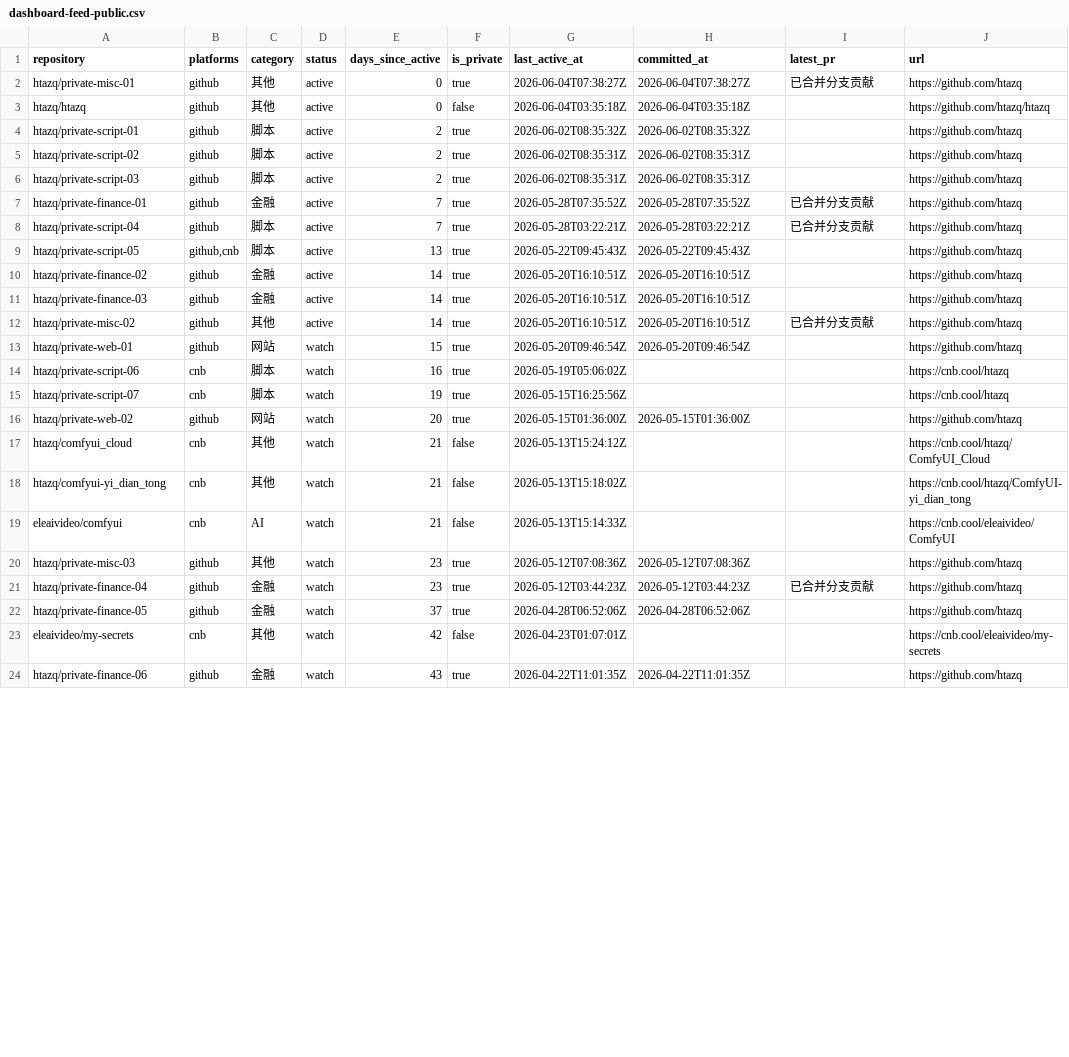
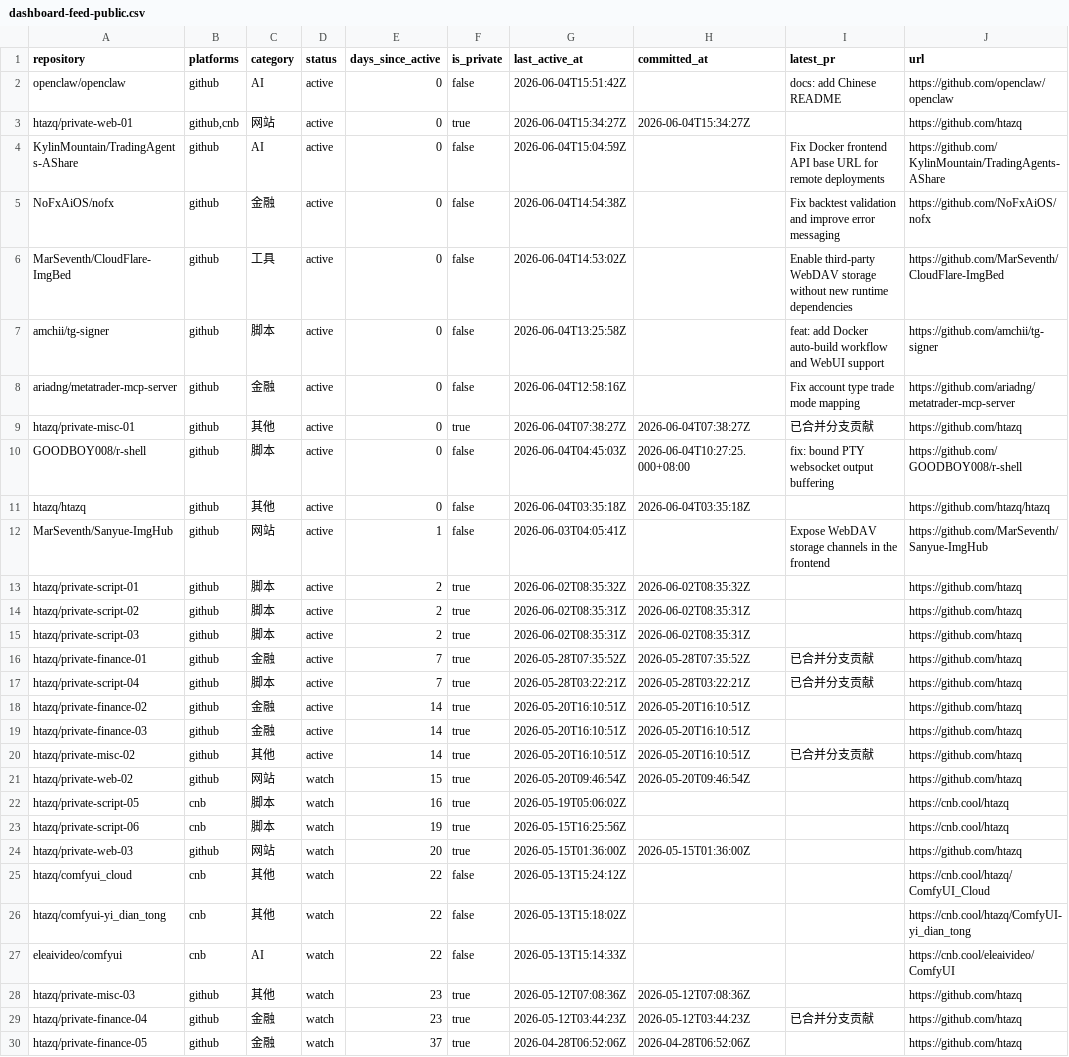
Before and after one commit to htazq/www, a CSV file: public/data/dashboard-feed-public.csv, drawn as a sheet; only a part is shown; the shorter side is filled out with more unchanged rows; the diff covers the shown part only.

```diff
--- a/public/data/dashboard-feed-public.csv
+++ b/public/data/dashboard-feed-public.csv
@@ -1,4 +1,13 @@
 repository,platforms,category,status,days_since_active,is_private,last_active_at,committed_at,latest_pr,url
+"openclaw/openclaw","github","AI","active",0,false,"2026-06-04T15:51:42Z","","docs: add Chinese README","https://github.com/openclaw/openclaw"
+"htazq/private-web-01","github,cnb","网站","active",0,true,"2026-06-04T15:34:27Z","2026-06-04T15:34:27Z","","https://github.com/htazq"
+"KylinMountain/TradingAgents-AShare","github","AI","active",0,false,"2026-06-04T15:04:59Z","","Fix Docker frontend API base URL for remote deployments","https://github.com/KylinMountain/TradingAgents-AShare"
+"NoFxAiOS/nofx","github","金融","active",0,false,"2026-06-04T14:54:38Z","","Fix backtest validation and improve error messaging","https://github.com/NoFxAiOS/nofx"
+"MarSeventh/CloudFlare-ImgBed","github","工具","active",0,false,"2026-06-04T14:53:02Z","","Enable third-party WebDAV storage without new runtime dependencies","https://github.com/MarSeventh/CloudFlare-ImgBed"
+"amchii/tg-signer","github","脚本","active",0,false,"2026-06-04T13:25:58Z","","feat: add Docker auto-build workflow and WebUI support","https://github.com/amchii/tg-signer"
+"ariadng/metatrader-mcp-server","github","金融","active",0,false,"2026-06-04T12:58:16Z","","Fix account type trade mode mapping","https://github.com/ariadng/metatrader-mcp-server"
 "htazq/private-misc-01","github","其他","active",0,true,"2026-06-04T07:38:27Z","2026-06-04T07:38:27Z","已合并分支贡献","https://github.com/htazq"
+"GOODBOY008/r-shell","github","脚本","active",0,false,"2026-06-04T04:45:03Z","2026-06-04T10:27:25.000+08:00","fix: bound PTY websocket output buffering","https://github.com/GOODBOY008/r-shell"
 "htazq/htazq","github","其他","active",0,false,"2026-06-04T03:35:18Z","2026-06-04T03:35:18Z","","https://github.com/htazq/htazq"
+"MarSeventh/Sanyue-ImgHub","github","网站","active",1,false,"2026-06-03T04:05:41Z","","Expose WebDAV storage channels in the frontend","https://github.com/MarSeventh/Sanyue-ImgHub"
 "htazq/private-script-01","github","脚本","active",2,true,"2026-06-02T08:35:32Z","2026-06-02T08:35:32Z","","https://github.com/htazq"
@@ -8,3 +17,2 @@ repository,platforms,category,status,days_since_active,is_private,last_active_at
 "htazq/private-script-04","github","脚本","active",7,true,"2026-05-28T03:22:21Z","2026-05-28T03:22:21Z","已合并分支贡献","https://github.com/htazq"
-"htazq/private-script-05","github,cnb","脚本","active",13,true,"2026-05-22T09:45:43Z","2026-05-22T09:45:43Z","","https://github.com/htazq"
 "htazq/private-finance-02","github","金融","active",14,true,"2026-05-20T16:10:51Z","2026-05-20T16:10:51Z","","https://github.com/htazq"
@@ -12,9 +20,9 @@ repository,platforms,category,status,days_since_active,is_private,last_active_at
 "htazq/private-misc-02","github","其他","active",14,true,"2026-05-20T16:10:51Z","2026-05-20T16:10:51Z","已合并分支贡献","https://github.com/htazq"
-"htazq/private-web-01","github","网站","watch",15,true,"2026-05-20T09:46:54Z","2026-05-20T09:46:54Z","","https://github.com/htazq"
-"htazq/private-script-06","cnb","脚本","watch",16,true,"2026-05-19T05:06:02Z","","","https://cnb.cool/htazq"
-"htazq/private-script-07","cnb","脚本","watch",19,true,"2026-05-15T16:25:56Z","","","https://cnb.cool/htazq"
-"htazq/private-web-02","github","网站","watch",20,true,"2026-05-15T01:36:00Z","2026-05-15T01:36:00Z","","https://github.com/htazq"
-"htazq/comfyui_cloud","cnb","其他","watch",21,false,"2026-05-13T15:24:12Z","","","https://cnb.cool/htazq/ComfyUI_Cloud"
-"htazq/comfyui-yi_dian_tong","cnb","其他","watch",21,false,"2026-05-13T15:18:02Z","","","https://cnb.cool/htazq/ComfyUI-yi_dian_tong"
-"eleaivideo/comfyui","cnb","AI","watch",21,false,"2026-05-13T15:14:33Z","","","https://cnb.cool/eleaivideo/ComfyUI"
+"htazq/private-web-02","github","网站","watch",15,true,"2026-05-20T09:46:54Z","2026-05-20T09:46:54Z","","https://github.com/htazq"
+"htazq/private-script-05","cnb","脚本","watch",16,true,"2026-05-19T05:06:02Z","","","https://cnb.cool/htazq"
+"htazq/private-script-06","cnb","脚本","watch",19,true,"2026-05-15T16:25:56Z","","","https://cnb.cool/htazq"
+"htazq/private-web-03","github","网站","watch",20,true,"2026-05-15T01:36:00Z","2026-05-15T01:36:00Z","","https://github.com/htazq"
+"htazq/comfyui_cloud","cnb","其他","watch",22,false,"2026-05-13T15:24:12Z","","","https://cnb.cool/htazq/ComfyUI_Cloud"
+"htazq/comfyui-yi_dian_tong","cnb","其他","watch",22,false,"2026-05-13T15:18:02Z","","","https://cnb.cool/htazq/ComfyUI-yi_dian_tong"
+"eleaivideo/comfyui","cnb","AI","watch",22,false,"2026-05-13T15:14:33Z","","","https://cnb.cool/eleaivideo/ComfyUI"
 "htazq/private-misc-03","github","其他","watch",23,true,"2026-05-12T07:08:36Z","2026-05-12T07:08:36Z","","https://github.com/htazq"
```
Also changed, not shown: 1 added row, 1 removed row and 24 edited cells elsewhere in this file, public/data/dashboard-feed.csv, 6 other files.
